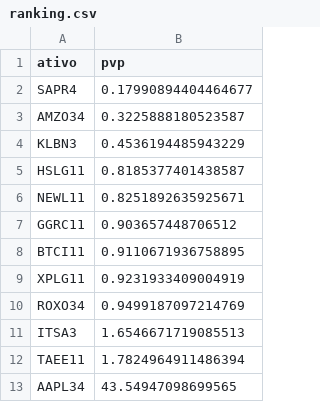
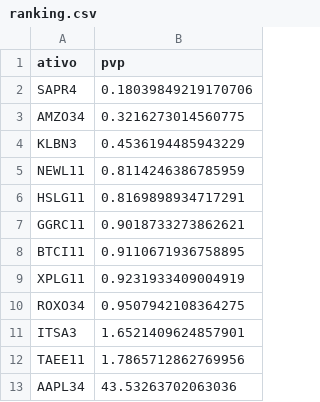
Before and after one commit to RayssaVicente/agendamento-investimento, a CSV file: dados/ranking.csv, drawn as a sheet.

```diff
--- a/dados/ranking.csv
+++ b/dados/ranking.csv
@@ -1,13 +1,13 @@
 ativo,pvp
-SAPR4,0.17990894404464677
-AMZO34,0.3225888180523587
+SAPR4,0.18039849219170706
+AMZO34,0.3216273014560775
 KLBN3,0.4536194485943229
-HSLG11,0.8185377401438587
-NEWL11,0.8251892635925671
-GGRC11,0.903657448706512
+NEWL11,0.8114246386785959
+HSLG11,0.8169898934717291
+GGRC11,0.9018733273862621
 BTCI11,0.9110671936758895
 XPLG11,0.9231933409004919
-ROXO34,0.9499187097214769
-ITSA3,1.6546671719085513
-TAEE11,1.7824964911486394
-AAPL34,43.54947098699565
+ROXO34,0.9507942108364275
+ITSA3,1.6521409624857901
+TAEE11,1.7865712862769956
+AAPL34,43.53263702063036
```
Also changed, not shown: historico.csv, 1 other file.
